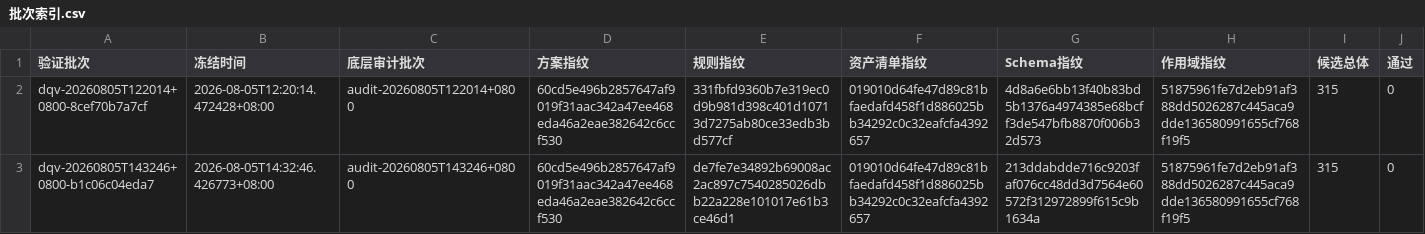
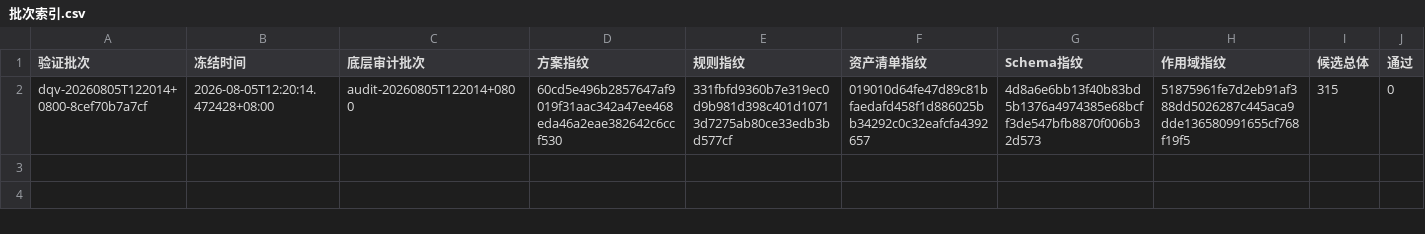
Before and after one commit to xk320/zhishi, a CSV file: artifacts/审计/数据质量增量复验/批次索引.csv, drawn as a sheet; only a part is shown; rows hold the shown columns only; the diff names each change by its address in the sheet, - before the commit and + after, or states it on an @@ line.

Commit message:
fix: 保持既有批次索引不变

```diff
--- a/artifacts/审计/数据质量增量复验/批次索引.csv
+++ b/artifacts/审计/数据质量增量复验/批次索引.csv
-row 3: dqv-20260805T143246+0800-b1c06c04eda7 | 2026-08-05T14:32:46.426773+08:00 | audit-20260805T143246+0800 | 60cd5e496b2857647af9019f31aac342a47ee468eda46a2eae382642c6ccf530 | de7fe7e34892b69008ac2ac897c7540285026dbb22a228e101017e61b3ce46d1 | 019010d64fe47d89c81bfaedafd458f1d886025bb34292c0c32eafcfa4392657 | 213ddabdde716c9203faf076cc48dd3d7564e60572f312972899f615c9b1634a | 51875961fe7d2eb91af388dd5026287c445aca9dde136580991655cf768f19f5 | 315 | 0
```
